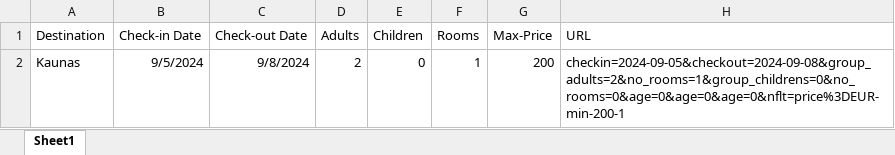
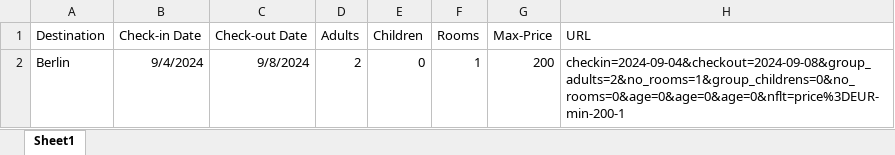
Before and after one commit to EF3X-XCLAM/UiPath-Project, an Excel workbook: User Preferences.xlsx, sheet Sheet1, drawn as a sheet; values as stored, in another font and other column widths than the file's, no borders; the diff names each change by its address in the sheet, - before the commit and + after, or states it on an @@ line.

```diff
--- a/User Preferences.xlsx (sheet Sheet1)
+++ b/User Preferences.xlsx (sheet Sheet1)
-A2 (Destination): Kaunas
+A2 (Destination): Berlin
-B2 (Check-in Date): 9/5/2024
+B2 (Check-in Date): 9/4/2024
-H2 (URL): checkin=2024-09-05&checkout=2024-09-08&group_adults=2&no_rooms=1&group_childrens=0&no_rooms=0&age=0&age=0&age=0&nflt=price%3DEUR-min-200-1
+H2 (URL): checkin=2024-09-04&checkout=2024-09-08&group_adults=2&no_rooms=1&group_childrens=0&no_rooms=0&age=0&age=0&age=0&nflt=price%3DEUR-min-200-1
```
Also changed, not shown: 3 other files.
